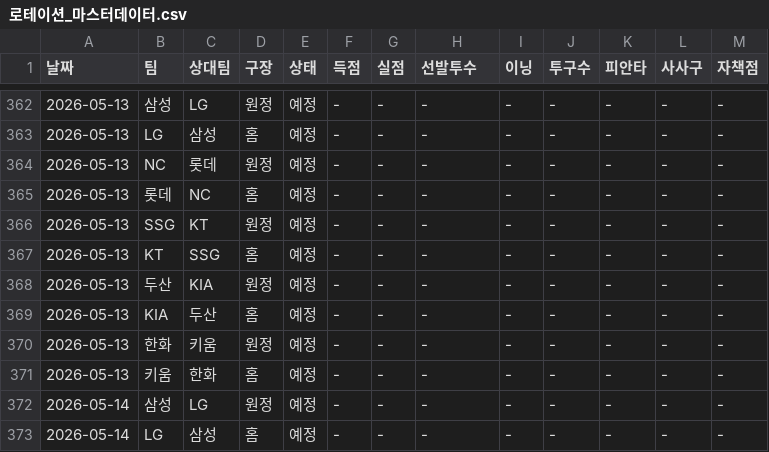
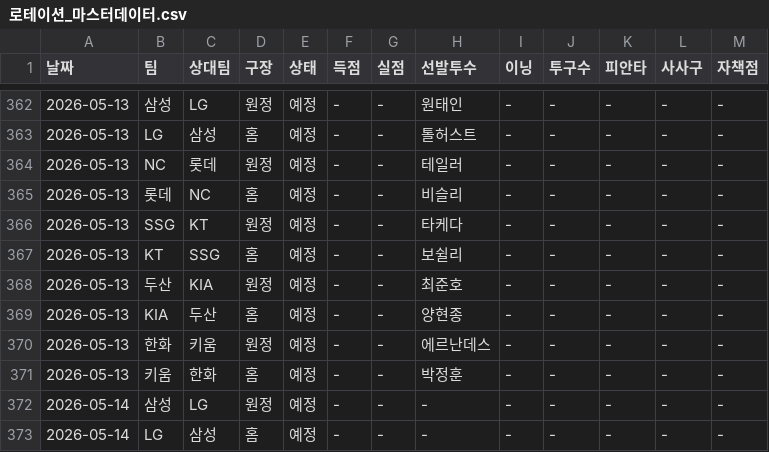
Before and after one commit to smmartworld/kbostarter, a CSV file: 로테이션_마스터데이터.csv, drawn as a sheet; only a part is shown, gaps mark what is left out; the diff covers the shown part only.

```diff
--- a/로테이션_마스터데이터.csv
+++ b/로테이션_마스터데이터.csv
@@ -362,11 +362,11 @@
-2026-05-13,삼성,LG,원정,예정,-,-,-,-,-,-,-,-
-2026-05-13,LG,삼성,홈,예정,-,-,-,-,-,-,-,-
-2026-05-13,NC,롯데,원정,예정,-,-,-,-,-,-,-,-
-2026-05-13,롯데,NC,홈,예정,-,-,-,-,-,-,-,-
-2026-05-13,SSG,KT,원정,예정,-,-,-,-,-,-,-,-
-2026-05-13,KT,SSG,홈,예정,-,-,-,-,-,-,-,-
-2026-05-13,두산,KIA,원정,예정,-,-,-,-,-,-,-,-
-2026-05-13,KIA,두산,홈,예정,-,-,-,-,-,-,-,-
-2026-05-13,한화,키움,원정,예정,-,-,-,-,-,-,-,-
-2026-05-13,키움,한화,홈,예정,-,-,-,-,-,-,-,-
+2026-05-13,삼성,LG,원정,예정,-,-,원태인,-,-,-,-,-
+2026-05-13,LG,삼성,홈,예정,-,-,톨허스트,-,-,-,-,-
+2026-05-13,NC,롯데,원정,예정,-,-,테일러,-,-,-,-,-
+2026-05-13,롯데,NC,홈,예정,-,-,비슬리,-,-,-,-,-
+2026-05-13,SSG,KT,원정,예정,-,-,타케다,-,-,-,-,-
+2026-05-13,KT,SSG,홈,예정,-,-,보쉴리,-,-,-,-,-
+2026-05-13,두산,KIA,원정,예정,-,-,최준호,-,-,-,-,-
+2026-05-13,KIA,두산,홈,예정,-,-,양현종,-,-,-,-,-
+2026-05-13,한화,키움,원정,예정,-,-,에르난데스,-,-,-,-,-
+2026-05-13,키움,한화,홈,예정,-,-,박정훈,-,-,-,-,-
 2026-05-14,삼성,LG,원정,예정,-,-,-,-,-,-,-,-
```
Also changed, not shown: 60 edited cells elsewhere in this file.
